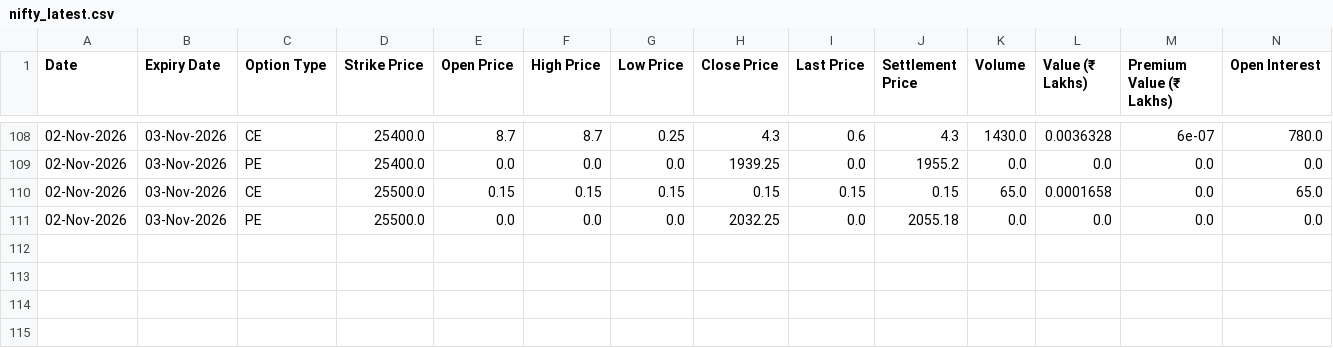
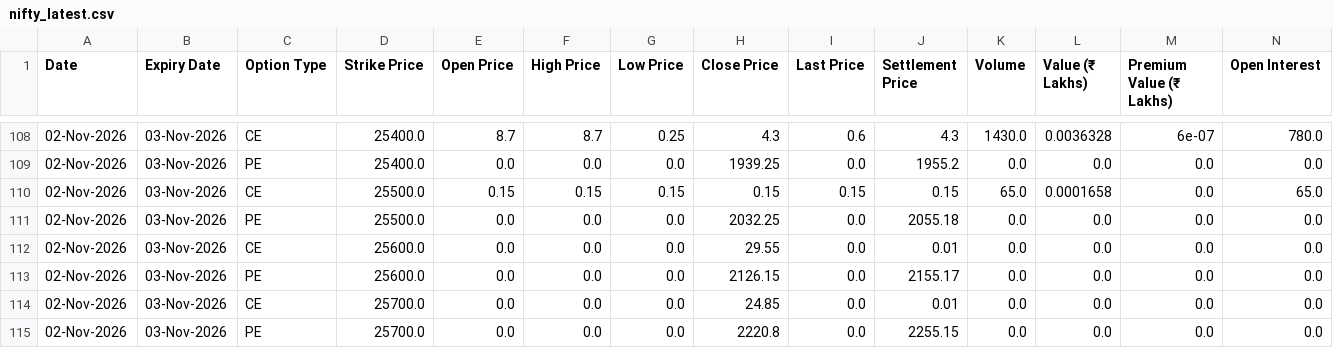
Before and after one commit to MohamedIqbal123/nifty-automation, a CSV file: nifty_latest.csv, drawn as a sheet; only a part is shown, gaps mark what is left out; rows hold the shown columns only; the diff names each change by its address in the sheet, - before the commit and + after, or states it on an @@ line.

```diff
--- a/nifty_latest.csv
+++ b/nifty_latest.csv
+row 112: 02-Nov-2026 | 03-Nov-2026 | CE | 25600.0 | 0.0 | 0.0 | 0.0 | 29.55 | 0.0 | 0.01 | 0.0 | 0.0 | 0.0 | 0.0
+row 113: 02-Nov-2026 | 03-Nov-2026 | PE | 25600.0 | 0.0 | 0.0 | 0.0 | 2126.15 | 0.0 | 2155.17 | 0.0 | 0.0 | 0.0 | 0.0
+row 114: 02-Nov-2026 | 03-Nov-2026 | CE | 25700.0 | 0.0 | 0.0 | 0.0 | 24.85 | 0.0 | 0.01 | 0.0 | 0.0 | 0.0 | 0.0
+row 115: 02-Nov-2026 | 03-Nov-2026 | PE | 25700.0 | 0.0 | 0.0 | 0.0 | 2220.8 | 0.0 | 2255.15 | 0.0 | 0.0 | 0.0 | 0.0
```
Also changed, not shown: 1 other file.
